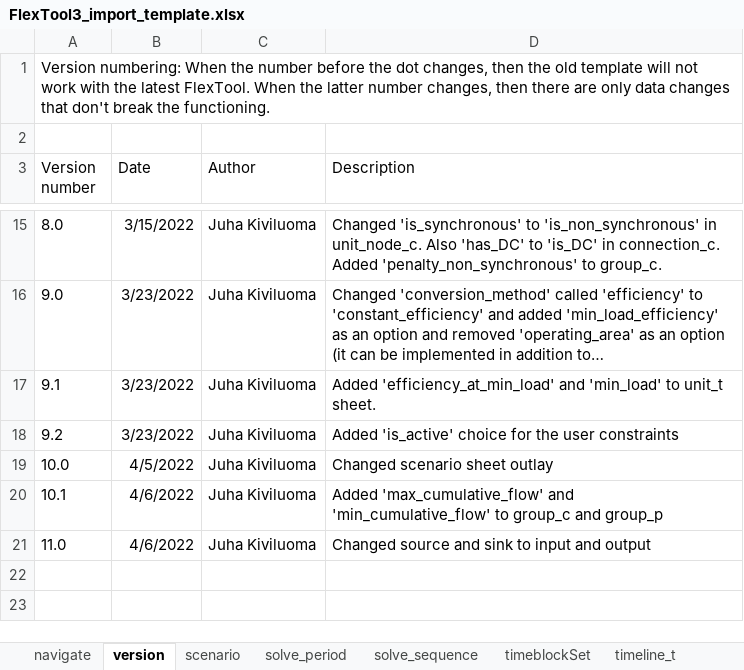
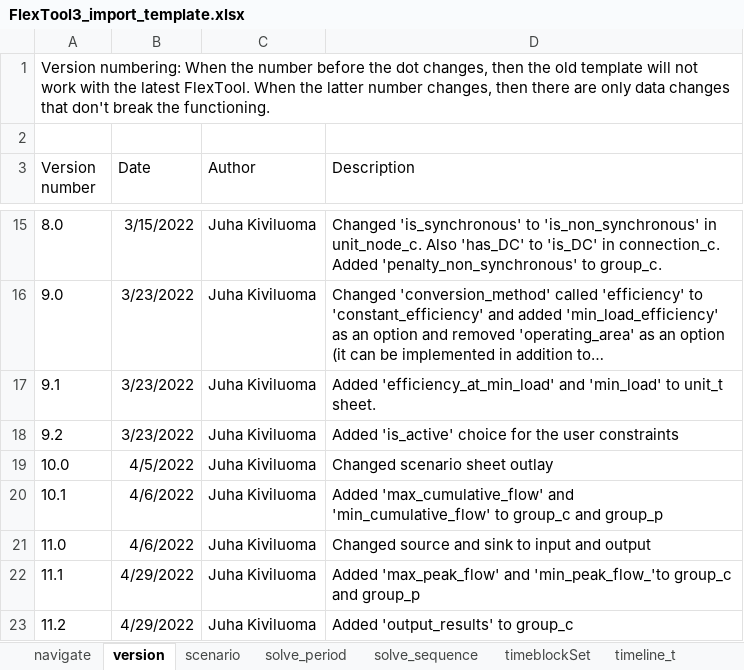
Before and after one commit to irena-flextool/flextool, an Excel workbook: FlexTool3_import_template.xlsx, sheet version, drawn as a sheet; only a part is shown, gaps mark what is left out; long unchanged cells end in …; values as stored, in another font and other column widths than the file's, no borders; the diff names each change by its address in the sheet, - before the commit and + after, or states it on an @@ line.

Commit message:
Added 'output_results', 'max_peak_flow', 'min_peak_flow'

```diff
--- a/FlexTool3_import_template.xlsx (sheet version)
+++ b/FlexTool3_import_template.xlsx (sheet version)
+row 22: 11.1 | 4/29/2022 | Juha Kiviluoma | Added 'max_peak_flow' and 'min_peak_flow_'to group_c and group_p
+row 23: 11.2 | 4/29/2022 | Juha Kiviluoma | Added 'output_results' to group_c
```
Also changed, not shown: sheet group_c, sheet group_p, sheet group_node, sheet timeblockSet, 4 other files.
